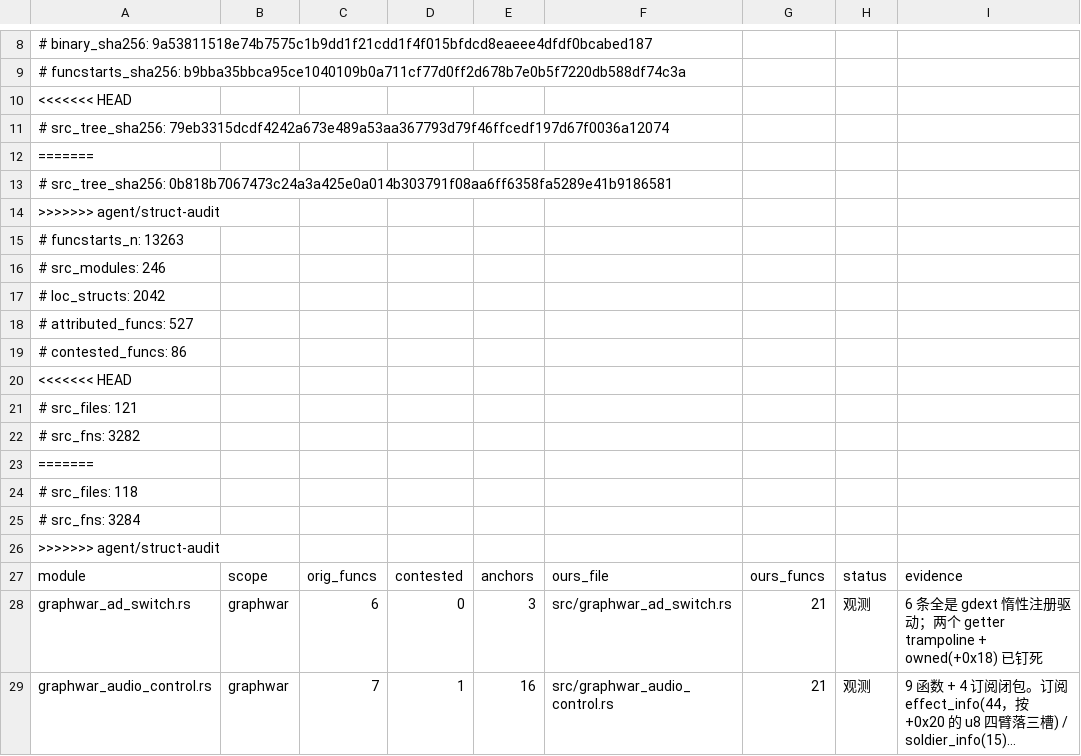
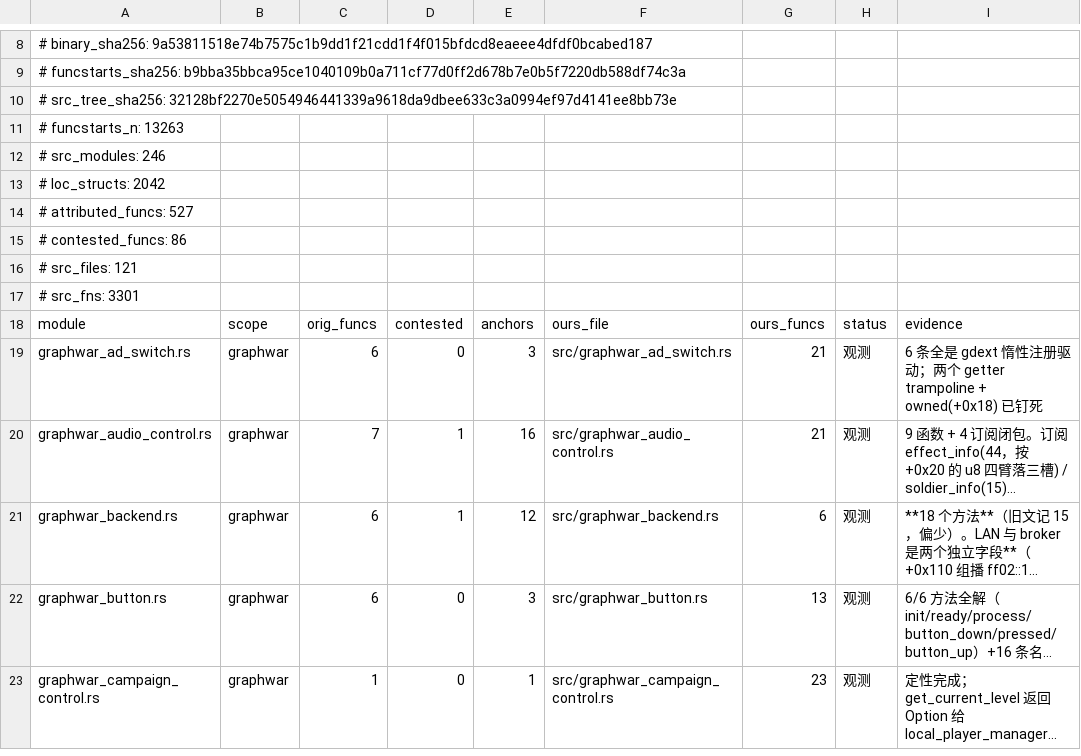
Before and after one commit to Cmd-GZ/graphwar2-rebuild, a TSV file: docs/coverage-matrix.tsv, drawn as a sheet; only a part is shown, gaps mark what is left out; the shorter side is filled out with more unchanged rows; long unchanged cells end in ….

Commit message:
chore(coverage): T32 改了 src/ 后重跑生成物

```diff
--- a/docs/coverage-matrix.tsv
+++ b/docs/coverage-matrix.tsv
@@ -9,7 +9,3 @@
 # funcstarts_sha256: b9bba35bbca95ce1040109b0a711cf77d0ff2d678b7e0b5f7220db588df74c3a
-<<<<<<< HEAD
-# src_tree_sha256: 79eb3315dcdf4242a673e489a53aa367793d79f46ffcedf197d67f0036a12074
-=======
-# src_tree_sha256: 0b818b7067473c24a3a425e0a014b303791f08aa6ff6358fa5289e41b9186581
->>>>>>> agent/struct-audit
+# src_tree_sha256: 32128bf2270e5054946441339a9618da9dbee633c3a0994ef97d4141ee8bb73e
 # funcstarts_n: 13263
@@ -19,9 +15,4 @@
 # contested_funcs: 86
-<<<<<<< HEAD
 # src_files: 121
-# src_fns: 3282
-=======
-# src_files: 118
-# src_fns: 3284
->>>>>>> agent/struct-audit
+# src_fns: 3301
 module	scope	orig_funcs	contested	anchors	ours_file	ours_funcs	status	evidence
```
Also changed, not shown: 1 other file.
